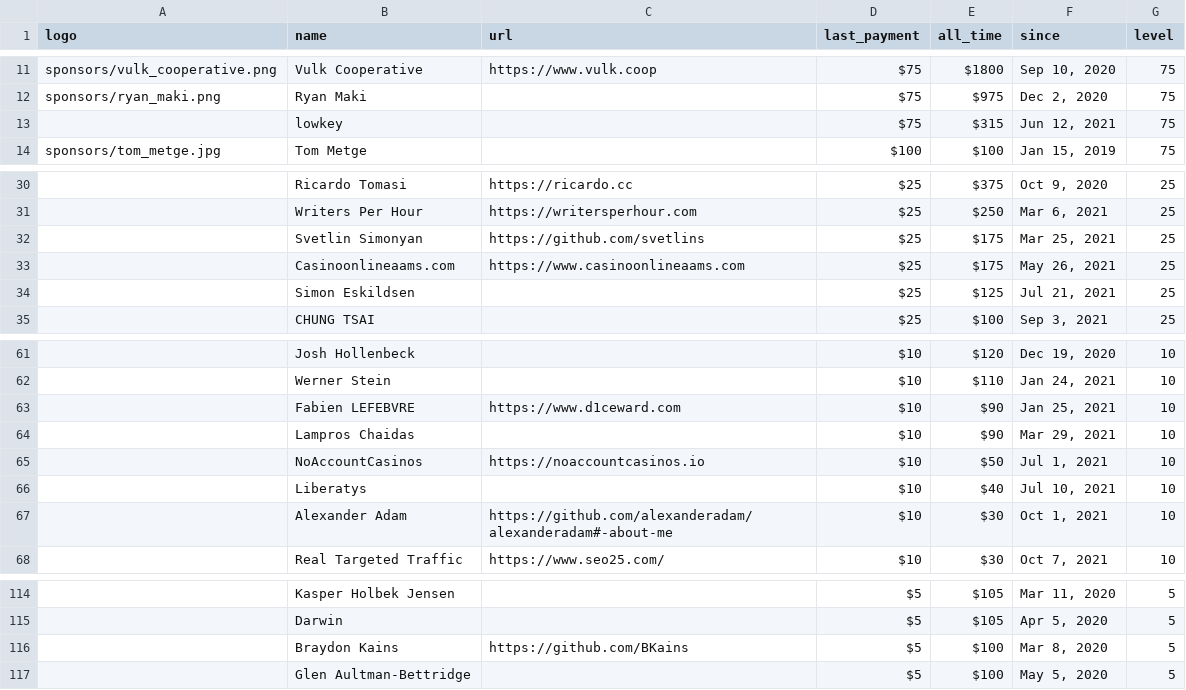
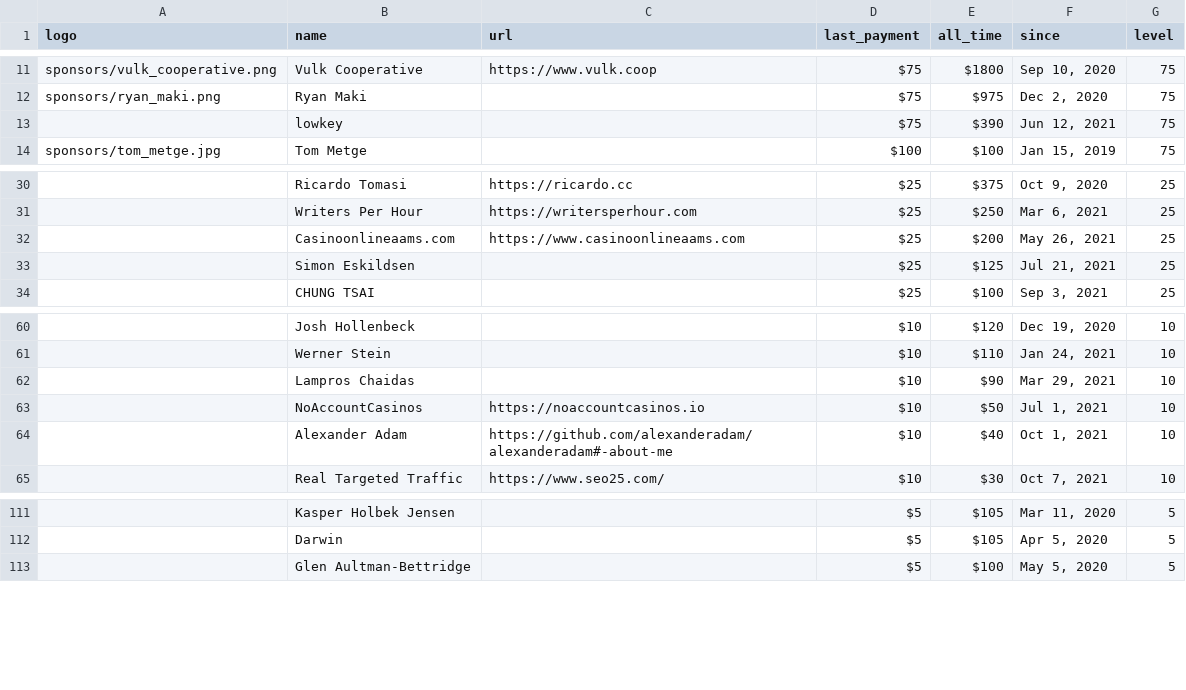
Before and after one commit to crystal-lang/crystal-website, a CSV file: _data/sponsors.csv, drawn as a sheet; only a part is shown, gaps mark what is left out; removed rows and columns are numbered as before the commit, all else as after; the diff covers the shown part only; the diff names each change by its address in the sheet, - before the commit and + after, or states it on an @@ line.

```diff
--- a/_data/sponsors.csv
+++ b/_data/sponsors.csv
-E13 (all_time): $315
+E13 (all_time): $390
-row 32:  | Svetlin Simonyan | https://github.com/svetlins | $25 | $175 | Mar 25, 2021 | 25
-E32 (all_time): $175
+E32 (all_time): $200
-row 63:  | Fabien LEFEBVRE | https://www.d1ceward.com | $10 | $90 | Jan 25, 2021 | 10
-row 66:  | Liberatys |  | $10 | $40 | Jul 10, 2021 | 10
-E64 (all_time): $30
+E64 (all_time): $40
-row 116:  | Braydon Kains | https://github.com/BKains | $5 | $100 | Mar 8, 2020 | 5
```
Also changed, not shown: 9 added rows, 7 removed rows and 2 edited cells elsewhere in this file, 1 other file.
